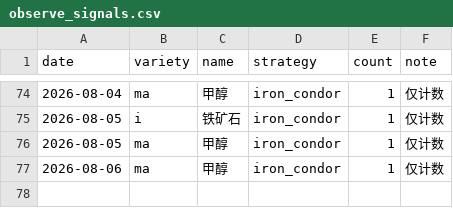
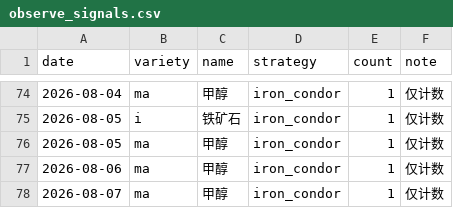
Before and after one commit to thetafarmerrr/options-trading, a CSV file: data/observe_signals.csv, drawn as a sheet; only a part is shown, gaps mark what is left out.

```diff
--- a/data/observe_signals.csv
+++ b/data/observe_signals.csv
@@ -77 +77,2 @@ date,variety,name,strategy,count,note
 2026-08-06,ma,甲醇,iron_condor,1,仅计数
+2026-08-07,ma,甲醇,iron_condor,1,仅计数
```
Also changed, not shown: data/iv_history.csv, 6 other files.
